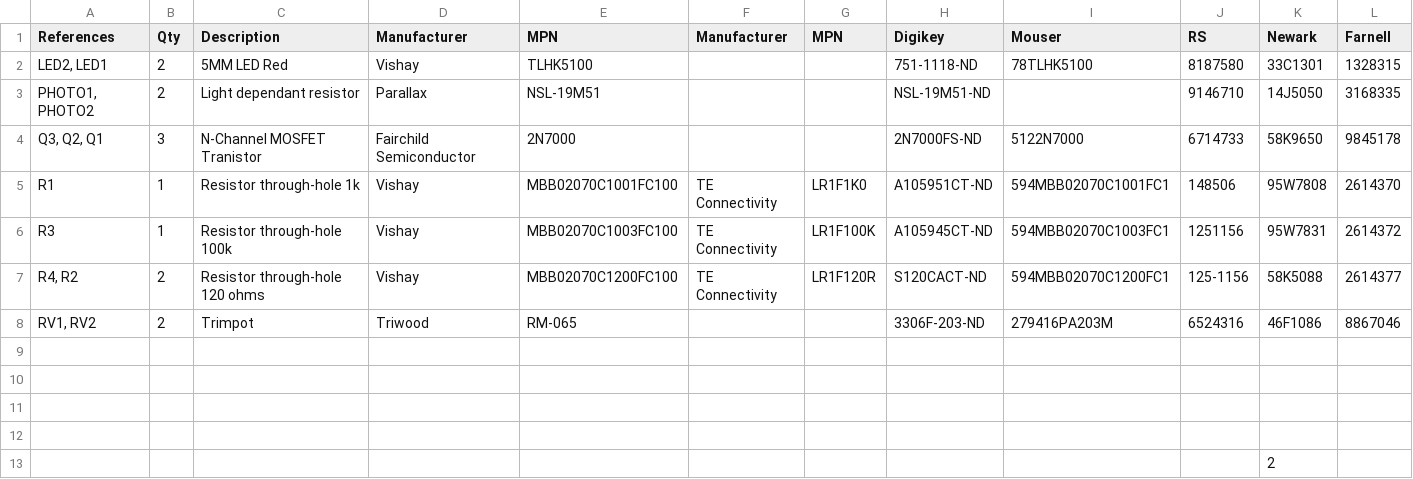
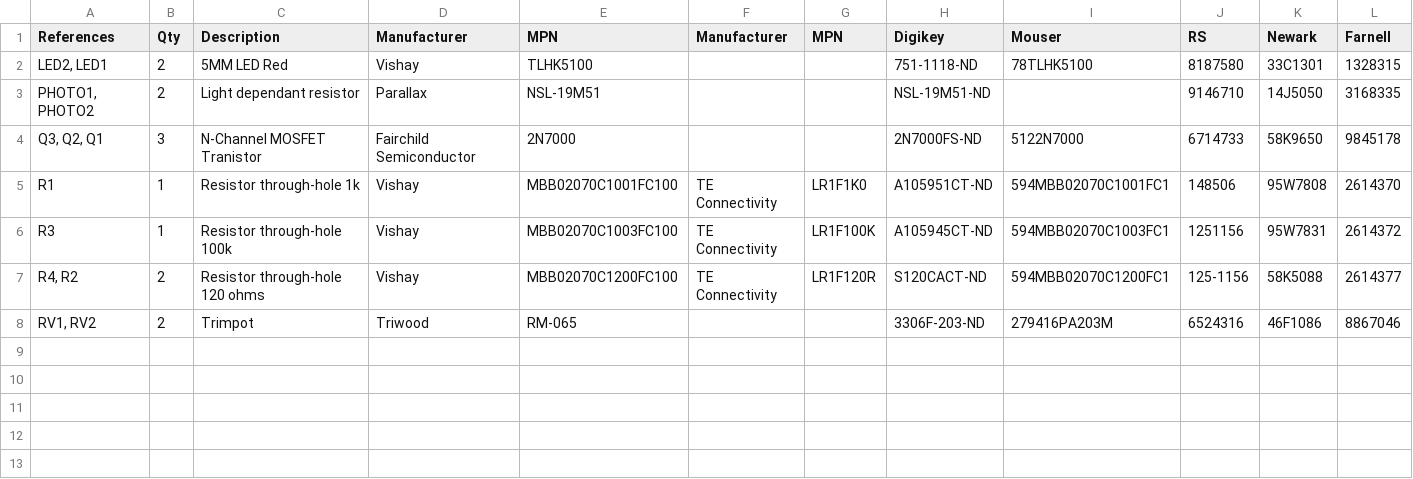
Before and after one commit to kitspace/jelly, a TSV file: 1-click-bom.tsv, drawn as a sheet.

Commit message:
Clean up BOM

```diff
--- a/1-click-bom.tsv
+++ b/1-click-bom.tsv
@@ -8,6 +8 @@ R4, R2	2	Resistor through-hole 120 ohms	Vishay	MBB02070C1200FC100	TE Connectivit
 RV1, RV2	2	Trimpot	Triwood	RM-065			3306F-203-ND	279416PA203M	6524316	46F1086	8867046
-											
-											
-											
-											
-										2	
```
